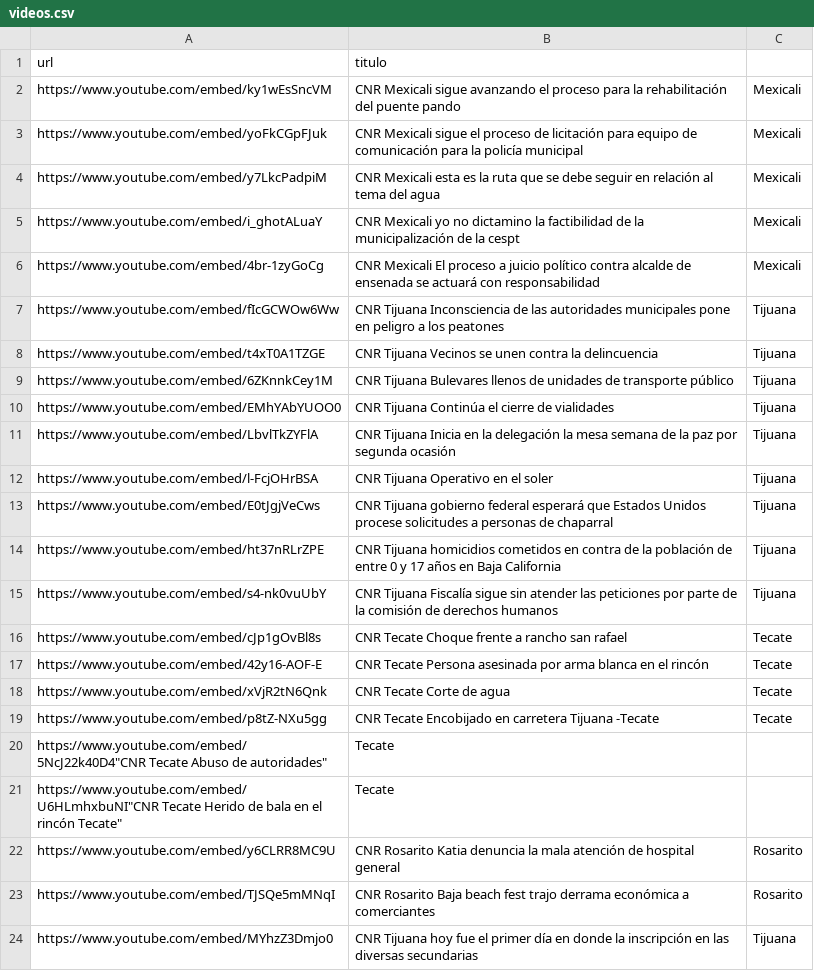
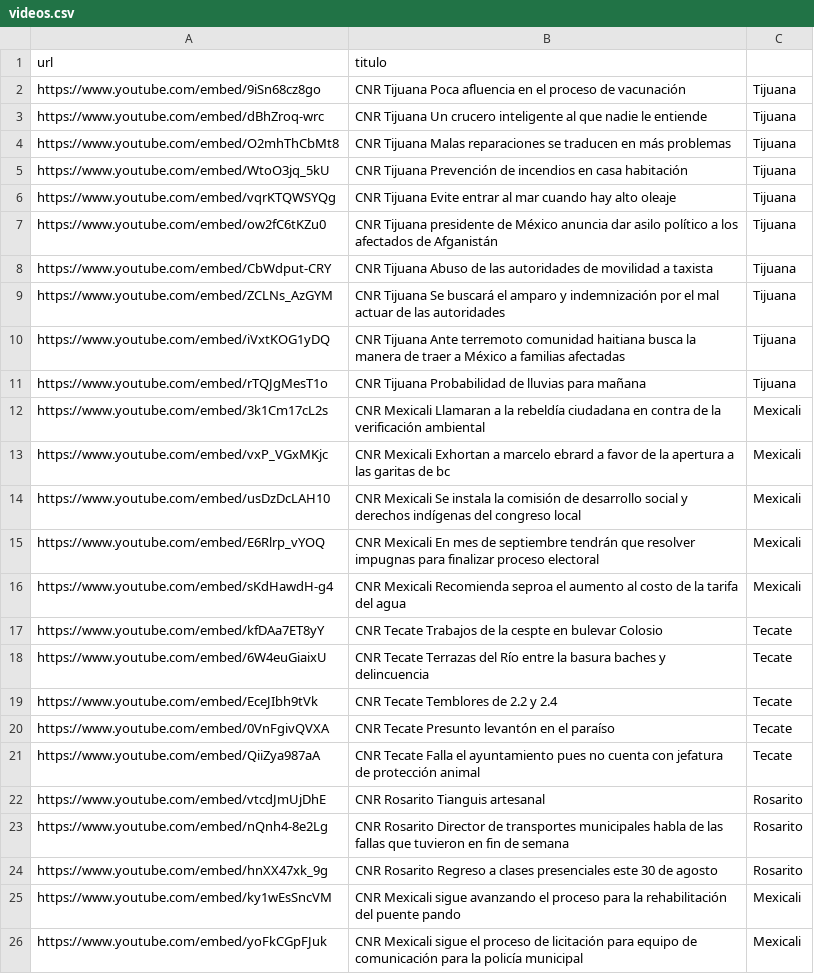
Before and after one commit to MauricioAlcala/cnr.tv, a CSV file: _data/videos.csv, drawn as a sheet; only a part is shown; the shorter side is filled out with more unchanged rows; the diff names each change by its address in the sheet, - before the commit and + after, or states it on an @@ line.

Commit message:
NOTAS AGOSTO 18

```diff
--- a/_data/videos.csv
+++ b/_data/videos.csv
+row 2: https://www.youtube.com/embed/9iSn68cz8go | CNR Tijuana Poca afluencia en el proceso de vacunación | Tijuana
+row 3: https://www.youtube.com/embed/dBhZroq-wrc | CNR Tijuana Un crucero inteligente al que nadie le entiende | Tijuana
+row 4: https://www.youtube.com/embed/O2mhThCbMt8 | CNR Tijuana Malas reparaciones se traducen en más problemas | Tijuana
+row 5: https://www.youtube.com/embed/WtoO3jq_5kU | CNR Tijuana Prevención de incendios en casa habitación | Tijuana
+row 6: https://www.youtube.com/embed/vqrKTQWSYQg | CNR Tijuana Evite entrar al mar cuando hay alto oleaje | Tijuana
+row 7: https://www.youtube.com/embed/ow2fC6tKZu0 | CNR Tijuana presidente de México anuncia dar asilo político a los afectados de Afganistán | Tijuana
+row 8: https://www.youtube.com/embed/CbWdput-CRY | CNR Tijuana Abuso de las autoridades de movilidad a taxista | Tijuana
+row 9: https://www.youtube.com/embed/ZCLNs_AzGYM | CNR Tijuana Se buscará el amparo y indemnización por el mal actuar de las autoridades | Tijuana
+row 10: https://www.youtube.com/embed/iVxtKOG1yDQ | CNR Tijuana Ante terremoto comunidad haitiana busca la manera de traer a México a familias afectadas | Tijuana
+row 11: https://www.youtube.com/embed/rTQJgMesT1o | CNR Tijuana Probabilidad de lluvias para mañana | Tijuana
+row 12: https://www.youtube.com/embed/3k1Cm17cL2s | CNR Mexicali Llamaran a la rebeldía ciudadana en contra de la verificación ambiental | Mexicali
+row 13: https://www.youtube.com/embed/vxP_VGxMKjc | CNR Mexicali Exhortan a marcelo ebrard a favor de la apertura a las garitas de bc | Mexicali
+row 14: https://www.youtube.com/embed/usDzDcLAH10 | CNR Mexicali Se instala la comisión de desarrollo social y derechos indígenas del congreso local | Mexicali
+row 15: https://www.youtube.com/embed/E6Rlrp_vYOQ | CNR Mexicali En mes de septiembre tendrán que resolver impugnas para finalizar proceso electoral | Mexicali
+row 16: https://www.youtube.com/embed/sKdHawdH-g4 | CNR Mexicali Recomienda seproa el aumento al costo de la tarifa del agua | Mexicali
+row 17: https://www.youtube.com/embed/kfDAa7ET8yY | CNR Tecate Trabajos de la cespte en bulevar Colosio | Tecate
+row 18: https://www.youtube.com/embed/6W4euGiaixU | CNR Tecate Terrazas del Río entre la basura baches y delincuencia | Tecate
+row 19: https://www.youtube.com/embed/EceJIbh9tVk | CNR Tecate Temblores de 2.2 y 2.4 | Tecate
+row 20: https://www.youtube.com/embed/0VnFgivQVXA | CNR Tecate Presunto levantón en el paraíso | Tecate
+row 21: https://www.youtube.com/embed/QiiZya987aA | CNR Tecate Falla el ayuntamiento pues no cuenta con jefatura de protección animal | Tecate
+row 22: https://www.youtube.com/embed/vtcdJmUjDhE | CNR Rosarito Tianguis artesanal | Rosarito
+row 23: https://www.youtube.com/embed/nQnh4-8e2Lg | CNR Rosarito Director de transportes municipales habla de las fallas que tuvieron en fin de semana | Rosarito
+row 24: https://www.youtube.com/embed/hnXX47xk_9g | CNR Rosarito Regreso a clases presenciales este 30 de agosto | Rosarito
```
